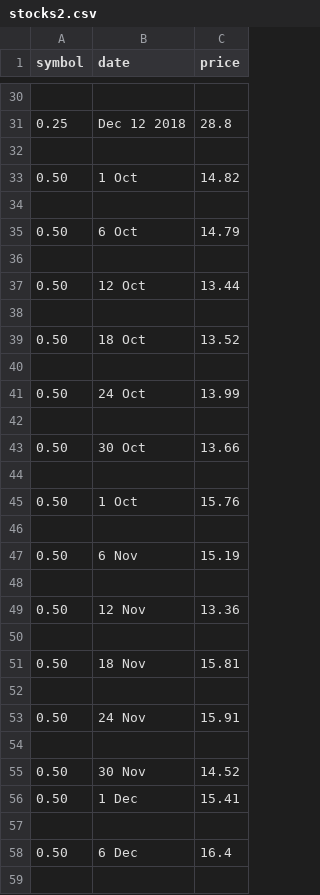
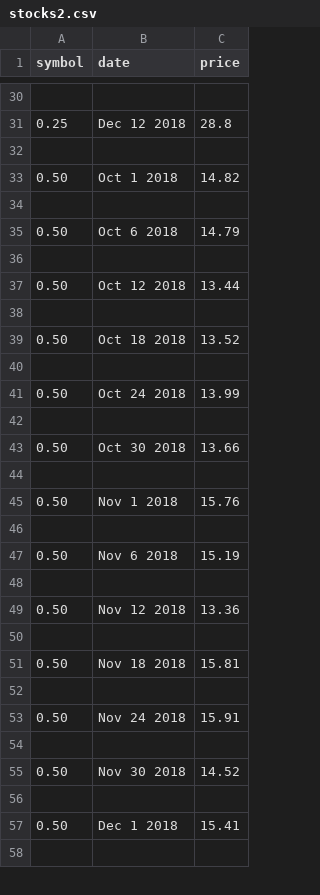
Before and after one commit to JacobMiske/JacobMiske.github.io, a CSV file: stocks2.csv, drawn as a sheet; only a part is shown, gaps mark what is left out; the diff covers the shown part only.

Commit message:
Update stocks2.csv

```diff
--- a/stocks2.csv
+++ b/stocks2.csv
@@ -32,28 +32,27 @@ symbol,date,price
 
-0.50,1 Oct,14.82
+0.50,Oct 1 2018,14.82
 
-0.50,6 Oct,14.79
+0.50,Oct 6 2018,14.79
 
-0.50,12 Oct,13.44
+0.50,Oct 12 2018,13.44
 
-0.50,18 Oct,13.52
+0.50,Oct 18 2018,13.52
 
-0.50,24 Oct,13.99
+0.50,Oct 24 2018,13.99
 
-0.50,30 Oct,13.66
+0.50,Oct 30 2018,13.66
 
-0.50,1 Oct,15.76
+0.50,Nov 1 2018,15.76
 
-0.50,6 Nov,15.19
+0.50,Nov 6 2018,15.19
 
-0.50,12 Nov,13.36
+0.50,Nov 12 2018,13.36
 
-0.50,18 Nov,15.81
+0.50,Nov 18 2018,15.81
 
-0.50,24 Nov,15.91
+0.50,Nov 24 2018,15.91
 
-0.50,30 Nov,14.52
-0.50,1 Dec,15.41
+0.50,Nov 30 2018,14.52
 
-0.50,6 Dec,16.4
+0.50,Dec 1 2018,15.41
 
```
Also changed, not shown: 4 added rows, 2 removed rows and 57 edited cells elsewhere in this file.
